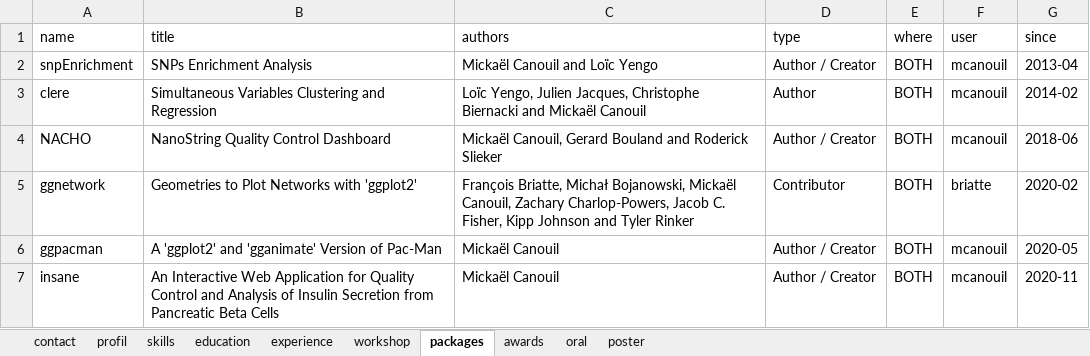
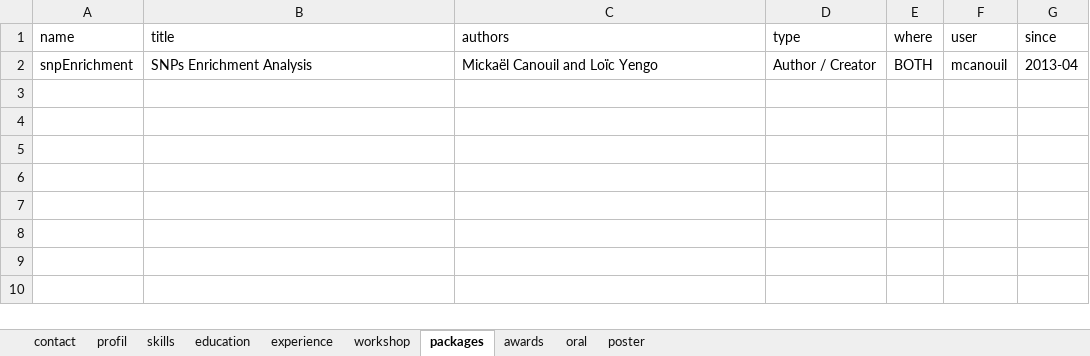
Before and after one commit to rahulvenugopal/curriculum-vitae, an Excel workbook: data/cv.xlsx, sheet packages, drawn as a sheet; values as stored, in another font and other column widths than the file's, no borders; the diff names each change by its address in the sheet, - before the commit and + after, or states it on an @@ line.

```diff
--- a/data/cv.xlsx (sheet packages)
+++ b/data/cv.xlsx (sheet packages)
-row 3: clere | Simultaneous Variables Clustering and Regression | Loïc Yengo, Julien Jacques, Christophe Biernacki and Mickaël Canouil | Author | BOTH | mcanouil | 2014-02
-row 4: NACHO | NanoString Quality Control Dashboard | Mickaël Canouil, Gerard Bouland and Roderick Slieker | Author / Creator | BOTH | mcanouil | 2018-06
-row 5: ggnetwork | Geometries to Plot Networks with 'ggplot2' | François Briatte, Michał Bojanowski, Mickaël Canouil, Zachary Charlop-Powers, Jacob C. Fisher, Kipp Johnson and Tyler Rinker | Contributor | BOTH | briatte | 2020-02
-row 6: ggpacman | A 'ggplot2' and 'gganimate' Version of Pac-Man | Mickaël Canouil | Author / Creator | BOTH | mcanouil | 2020-05
-row 7: insane | An Interactive Web Application for Quality Control and Analysis of Insulin Secretion from Pancreatic Beta Cells | Mickaël Canouil | Author / Creator | BOTH | mcanouil | 2020-11
```
Also changed, not shown: sheet skills, sheet oral, sheet profil, sheet poster, sheet experience, 2 other files.
